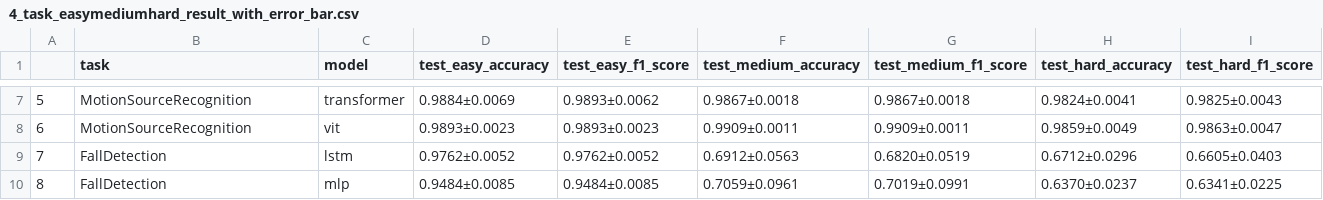
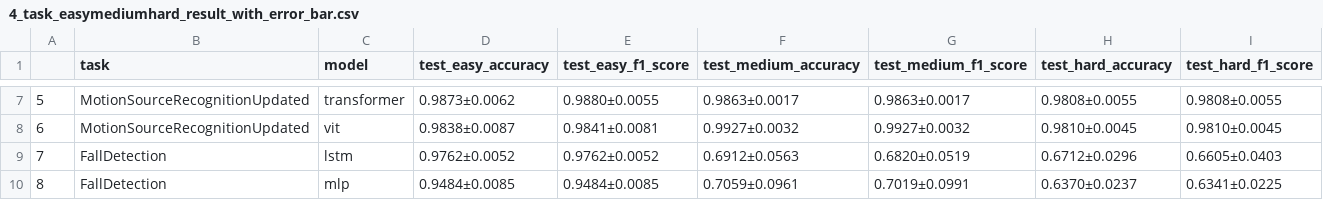
Before and after one commit to Jenny-Zhu/CSI-Bench-Real-WiFi-Sensing-Benchmark, a CSV file: result_analysis/4_task_easymediumhard_result_with_error_bar.csv, drawn as a sheet; only a part is shown, gaps mark what is left out; the diff covers the shown part only.

```diff
--- a/result_analysis/4_task_easymediumhard_result_with_error_bar.csv
+++ b/result_analysis/4_task_easymediumhard_result_with_error_bar.csv
@@ -7,3 +7,3 @@
-5,MotionSourceRecognition,transformer,0.9884±0.0069,0.9893±0.0062,0.9867±0.0018,0.9867±0.0018,0.9824±0.0041,0.9825±0.0043
-6,MotionSourceRecognition,vit,0.9893±0.0023,0.9893±0.0023,0.9909±0.0011,0.9909±0.0011,0.9859±0.0049,0.9863±0.0047
+5,MotionSourceRecognitionUpdated,transformer,0.9873±0.0062,0.9880±0.0055,0.9863±0.0017,0.9863±0.0017,0.9808±0.0055,0.9808±0.0055
+6,MotionSourceRecognitionUpdated,vit,0.9838±0.0087,0.9841±0.0081,0.9927±0.0032,0.9927±0.0032,0.9810±0.0045,0.9810±0.0045
 7,FallDetection,lstm,0.9762±0.0052,0.9762±0.0052,0.6912±0.0563,0.6820±0.0519,0.6712±0.0296,0.6605±0.0403
```
Also changed, not shown: 35 edited cells elsewhere in this file, result_analysis/4_task_acc_f1_result_with_error_bar.csv, result_analysis/all_results_summary.csv, 2 other files.
